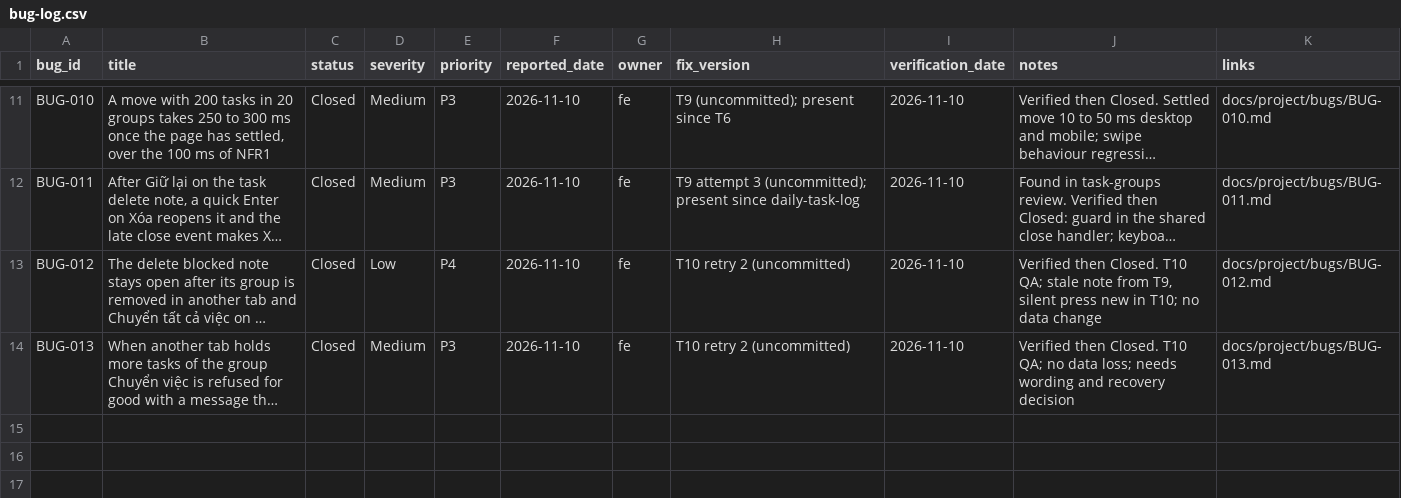
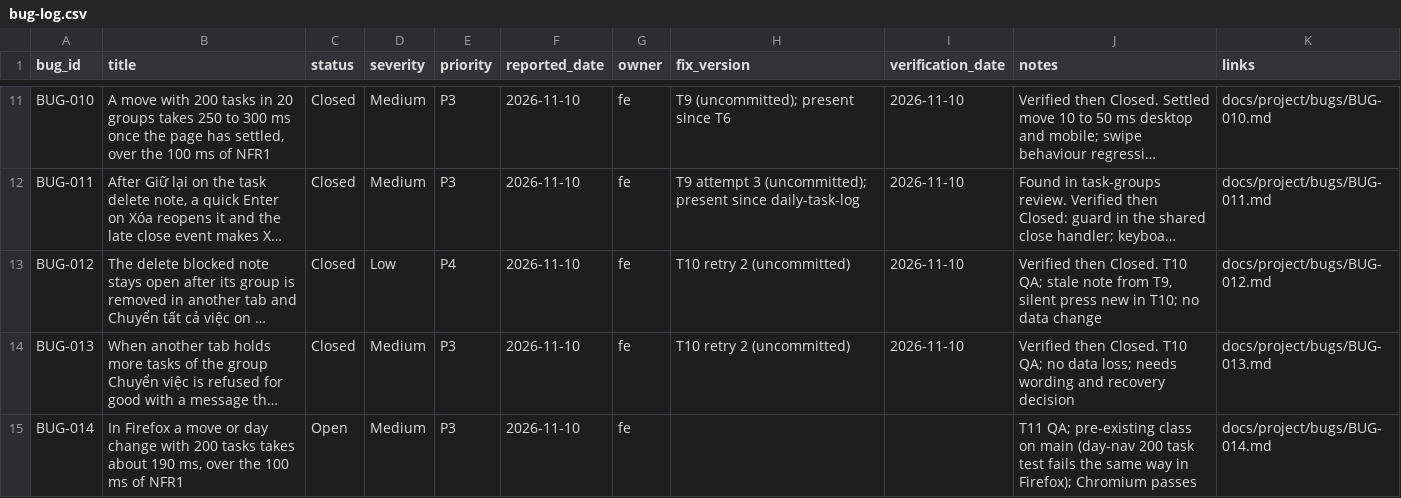
Before and after one commit to pham-cao/todo-list, a CSV file: docs/project/bugs/bug-log.csv, drawn as a sheet; only a part is shown, gaps mark what is left out; long unchanged cells end in …; the diff names each change by its address in the sheet, - before the commit and + after, or states it on an @@ line.

```diff
--- a/docs/project/bugs/bug-log.csv
+++ b/docs/project/bugs/bug-log.csv
+row 15: BUG-014 | In Firefox a move or day change with 200 tasks takes about 190 ms, over the 100 ms of NFR1 | Open | Medium | P3 | 2026-11-10 | fe |  |  | T11 QA; pre-existing class on main (day-nav 200 task test fails the same way in Firefox); Chromium passes | docs/project/bugs/BUG-014.md
```
Also changed, not shown: docs/project/specs/task-groups/qa/traceability-matrix.csv, 23 other files.
